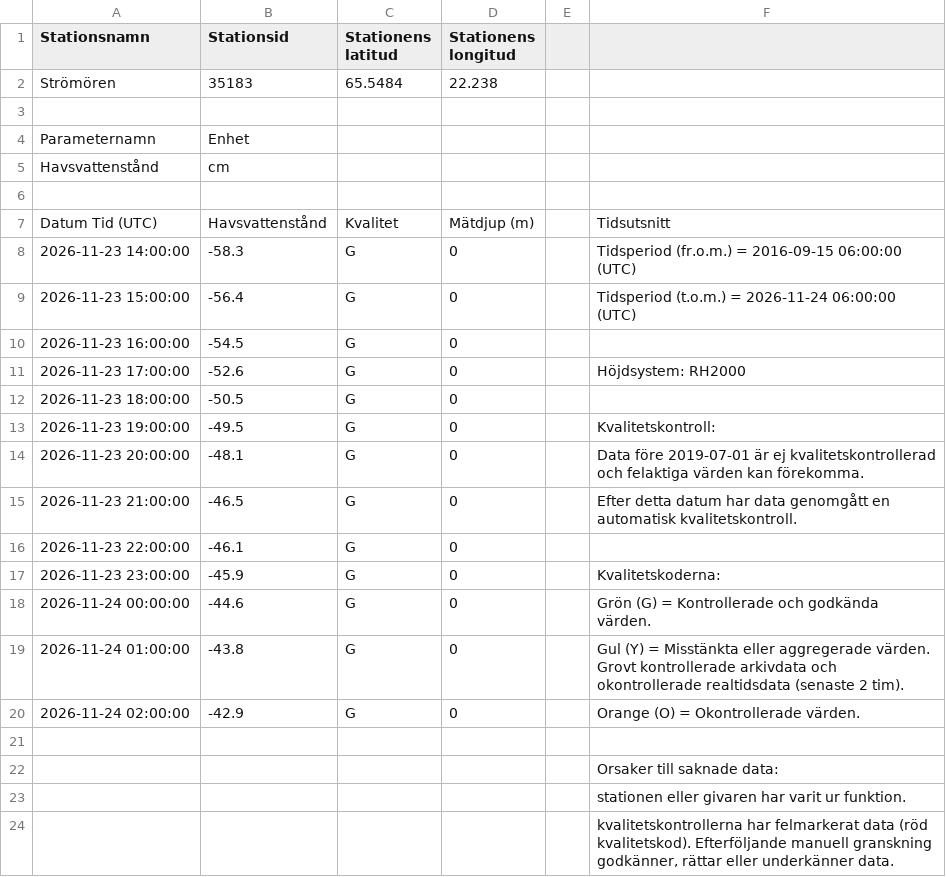
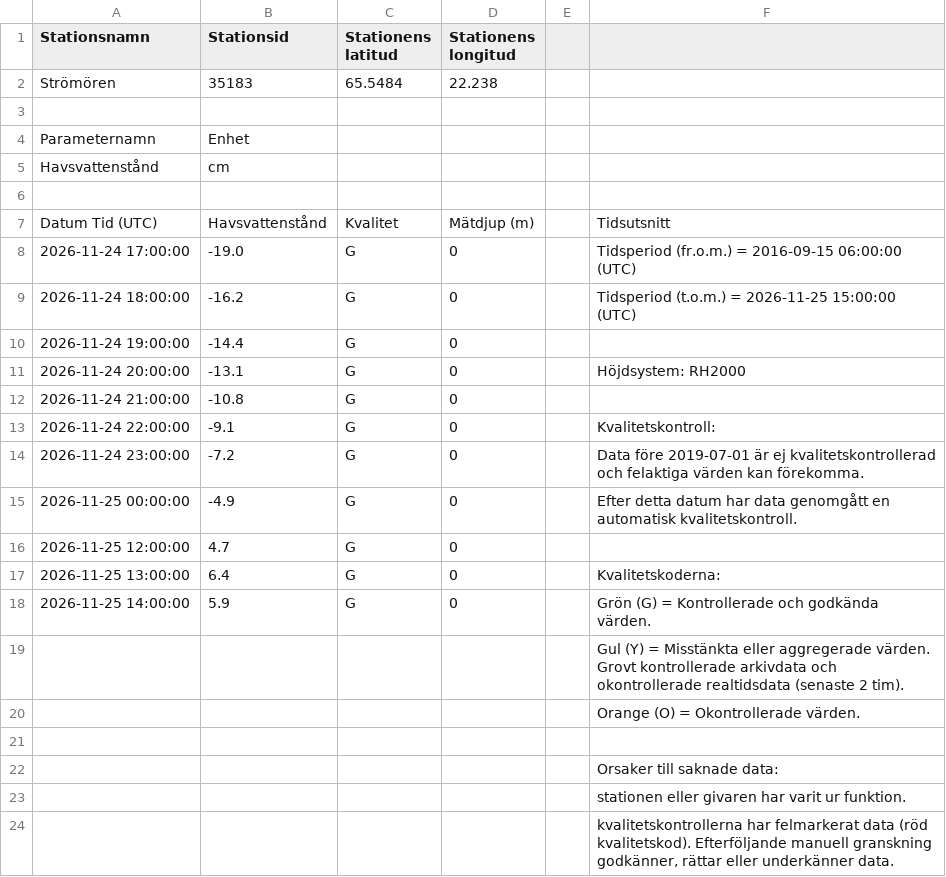
Before and after one commit to Lulea-statistik/SMHI_Lulea-Kallax_weather-climate, a CSV file: data/sealevel/stromoren/latest-day.csv, drawn as a sheet.

```diff
--- a/data/sealevel/stromoren/latest-day.csv
+++ b/data/sealevel/stromoren/latest-day.csv
@@ -7,15 +7,15 @@ Havsvattenstånd;cm
 Datum Tid (UTC);Havsvattenstånd;Kvalitet;Mätdjup (m);;Tidsutsnitt
-2026-11-23 14:00:00;-58.3;G;0;;Tidsperiod (fr.o.m.) = 2016-09-15 06:00:00 (UTC)
-2026-11-23 15:00:00;-56.4;G;0;;Tidsperiod (t.o.m.) = 2026-11-24 06:00:00 (UTC)
-2026-11-23 16:00:00;-54.5;G;0;;
-2026-11-23 17:00:00;-52.6;G;0;;Höjdsystem: RH2000
-2026-11-23 18:00:00;-50.5;G;0;;
-2026-11-23 19:00:00;-49.5;G;0;;Kvalitetskontroll:
-2026-11-23 20:00:00;-48.1;G;0;;Data före 2019-07-01 är ej kvalitetskontrollerad och felaktiga värden kan förekomma.
-2026-11-23 21:00:00;-46.5;G;0;;Efter detta datum har data genomgått en automatisk kvalitetskontroll.
-2026-11-23 22:00:00;-46.1;G;0;;
-2026-11-23 23:00:00;-45.9;G;0;;Kvalitetskoderna:
-2026-11-24 00:00:00;-44.6;G;0;;Grön (G) = Kontrollerade och godkända värden.
-2026-11-24 01:00:00;-43.8;G;0;;Gul (Y) = Misstänkta eller aggregerade värden. Grovt kontrollerade arkivdata och okontrollerade realtidsdata (senaste 2 tim).
-2026-11-24 02:00:00;-42.9;G;0;;Orange (O) = Okontrollerade värden.
+2026-11-24 17:00:00;-19.0;G;0;;Tidsperiod (fr.o.m.) = 2016-09-15 06:00:00 (UTC)
+2026-11-24 18:00:00;-16.2;G;0;;Tidsperiod (t.o.m.) = 2026-11-25 15:00:00 (UTC)
+2026-11-24 19:00:00;-14.4;G;0;;
+2026-11-24 20:00:00;-13.1;G;0;;Höjdsystem: RH2000
+2026-11-24 21:00:00;-10.8;G;0;;
+2026-11-24 22:00:00;-9.1;G;0;;Kvalitetskontroll:
+2026-11-24 23:00:00;-7.2;G;0;;Data före 2019-07-01 är ej kvalitetskontrollerad och felaktiga värden kan förekomma.
+2026-11-25 00:00:00;-4.9;G;0;;Efter detta datum har data genomgått en automatisk kvalitetskontroll.
+2026-11-25 12:00:00;4.7;G;0;;
+2026-11-25 13:00:00;6.4;G;0;;Kvalitetskoderna:
+2026-11-25 14:00:00;5.9;G;0;;Grön (G) = Kontrollerade och godkända värden.
+;;;;;Gul (Y) = Misstänkta eller aggregerade värden. Grovt kontrollerade arkivdata och okontrollerade realtidsdata (senaste 2 tim).
+;;;;;Orange (O) = Okontrollerade värden.
 ;;;;;
```
Also changed, not shown: 2 other files.
